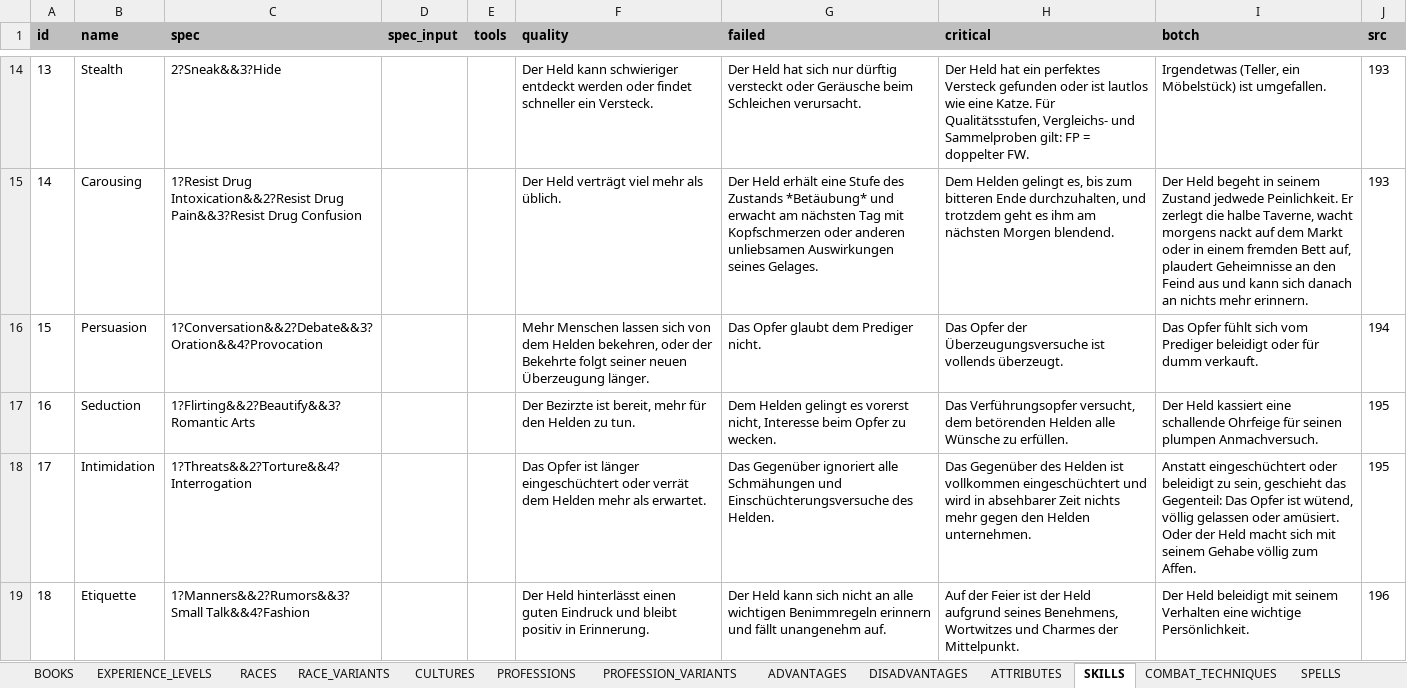
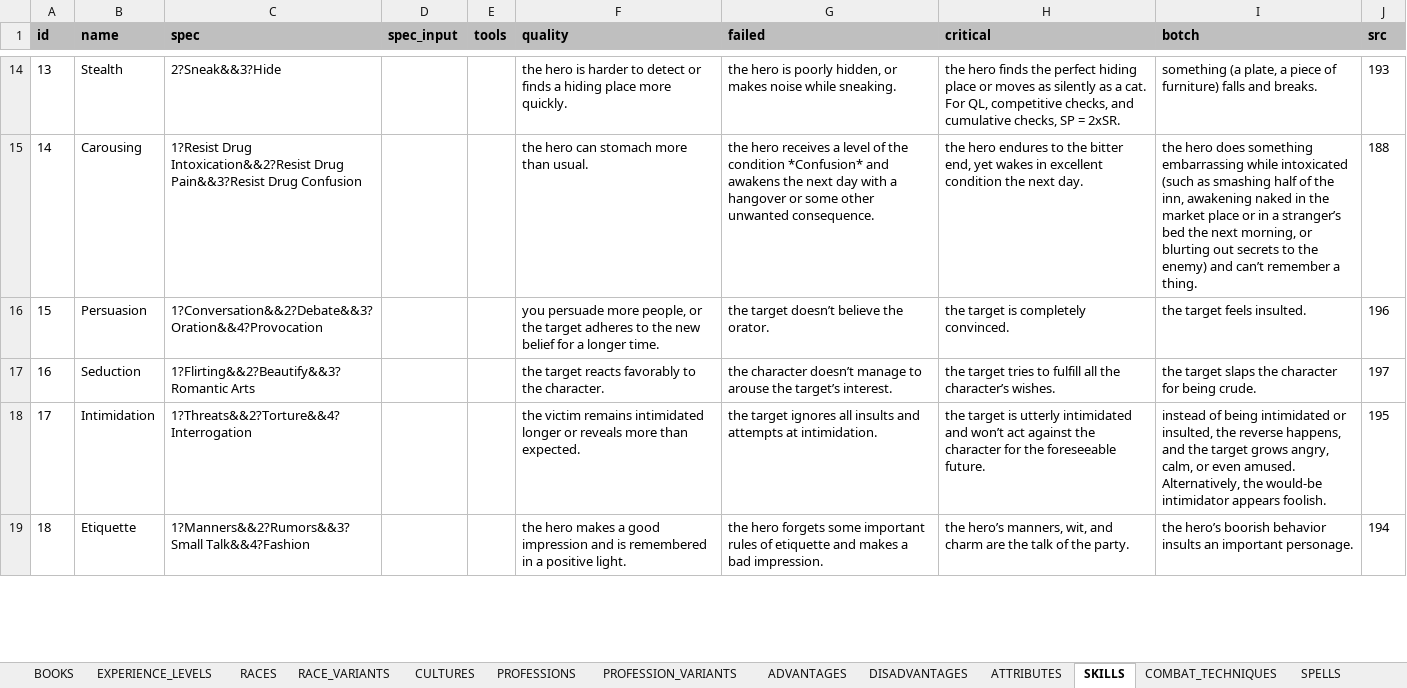
Before and after one commit to elyukai/optolith-client, an Excel workbook: src/data/TDE5_en-US.xlsx, sheet SKILLS, drawn as a sheet; only a part is shown, gaps mark what is left out; values as stored, in another font and other column widths than the file's, no borders; table styles not drawn; the diff covers the shown part only; the diff names each change by its address in the sheet, - before the commit and + after, or states it on an @@ line.

Commit message:
Added English wiki entries for skills and combat techniques

```diff
--- a/src/data/TDE5_en-US.xlsx (sheet SKILLS)
+++ b/src/data/TDE5_en-US.xlsx (sheet SKILLS)
-F14 (quality): Der Held kann schwieriger entdeckt werden oder findet schneller ein Versteck.
+F14 (quality): the hero is harder to detect or finds a hiding place more quickly.
-G14 (failed): Der Held hat sich nur dürftig versteckt oder Geräusche beim Schleichen verursacht.
+G14 (failed): the hero is poorly hidden, or makes noise while sneaking.
-H14 (critical): Der Held hat ein perfektes Versteck gefunden oder ist lautlos wie eine Katze. Für Qualitätsstufen, Vergleichs- und Sammelproben gilt: FP = doppelter FW.
+H14 (critical): the hero finds the perfect hiding place or moves as silently as a cat. For QL, competitive checks, and cumulative checks, SP = 2xSR.
-I14 (botch): Irgendetwas (Teller, ein Möbelstück) ist umgefallen.
+I14 (botch): something (a plate, a piece of furniture) falls and breaks.
-F15 (quality): Der Held verträgt viel mehr als üblich.
+F15 (quality): the hero can stomach more than usual.
-G15 (failed): Der Held erhält eine Stufe des Zustands *Betäubung* und erwacht am nächsten Tag mit Kopfschmerzen oder anderen unliebsamen Auswirkungen seines Gelages.
+G15 (failed): the hero receives a level of the condition *Confusion* and awakens the next day with a hangover or some other unwanted consequence.
-H15 (critical): Dem Helden gelingt es, bis zum bitteren Ende durchzuhalten, und trotzdem geht es ihm am nächsten Morgen blendend.
+H15 (critical): the hero endures to the bitter end, yet wakes in excellent condition the next day.
-I15 (botch): Der Held begeht in seinem Zustand jedwede Peinlichkeit. Er zerlegt die halbe Taverne, wacht morgens nackt auf dem Markt oder in einem fremden Bett auf, plaudert Geheimnisse an den Feind aus und kann sich danach an nichts mehr erinnern.
+I15 (botch): the hero does something embarrassing while intoxicated (such as smashing half of the inn, awakening naked in the market place or in a stranger’s bed the next morning, or blurting out secrets to the enemy) and can’t remember a thing.
-J15 (src): 193
+J15 (src): 188
-F16 (quality): Mehr Menschen lassen sich von dem Helden bekehren, oder der Bekehrte folgt seiner neuen Überzeugung länger.
+F16 (quality): you persuade more people, or the target adheres to the new belief for a longer time.
-G16 (failed): Das Opfer glaubt dem Prediger nicht.
+G16 (failed): the target doesn’t believe the orator.
-H16 (critical): Das Opfer der Überzeugungsversuche ist vollends überzeugt.
+H16 (critical): the target is completely convinced.
-I16 (botch): Das Opfer fühlt sich vom Prediger beleidigt oder für dumm verkauft.
+I16 (botch): the target feels insulted.
-J16 (src): 194
+J16 (src): 196
-F17 (quality): Der Bezirzte ist bereit, mehr für den Helden zu tun.
+F17 (quality): the target reacts favorably to the character.
-G17 (failed): Dem Helden gelingt es vorerst nicht, Interesse beim Opfer zu wecken.
+G17 (failed): the character doesn’t manage to arouse the target’s interest.
-H17 (critical): Das Verführungsopfer versucht, dem betörenden Helden alle Wünsche zu erfüllen.
+H17 (critical): the target tries to fulfill all the character’s wishes.
-I17 (botch): Der Held kassiert eine schallende Ohrfeige für seinen plumpen Anmachversuch.
+I17 (botch): the target slaps the character for being crude.
-J17 (src): 195
+J17 (src): 197
-F18 (quality): Das Opfer ist länger eingeschüchtert oder verrät dem Helden mehr als erwartet.
+F18 (quality): the victim remains intimidated longer or reveals more than expected.
-G18 (failed): Das Gegenüber ignoriert alle Schmähungen und Einschüchterungsversuche des Helden.
+G18 (failed): the target ignores all insults and attempts at intimidation.
-H18 (critical): Das Gegenüber des Helden ist vollkommen eingeschüchtert und wird in absehbarer Zeit nichts mehr gegen den Helden unternehmen.
+H18 (critical): the target is utterly intimidated and won’t act against the character for the foreseeable future.
-I18 (botch): Anstatt eingeschüchtert oder beleidigt zu sein, geschieht das Gegenteil: Das Opfer ist wütend, völlig gelassen oder amüsiert. Oder der Held macht sich mit seinem Gehabe völlig zum Affen.
+I18 (botch): instead of being intimidated or insulted, the reverse happens, and the target grows angry, calm, or even amused. Alternatively, the would-be intimidator appears foolish.
-F19 (quality): Der Held hinterlässt einen guten Eindruck und bleibt positiv in Erinnerung.
+F19 (quality): the hero makes a good impression and is remembered in a positive light.
-G19 (failed): Der Held kann sich nicht an alle wichtigen Benimmregeln erinnern und fällt unangenehm auf.
+G19 (failed): the hero forgets some important rules of etiquette and makes a bad impression.
-H19 (critical): Auf der Feier ist der Held aufgrund seines Benehmens, Wortwitzes und Charmes der Mittelpunkt.
+H19 (critical): the hero’s manners, wit, and charm are the talk of the party.
-I19 (botch): Der Held beleidigt mit seinem Verhalten eine wichtige Persönlichkeit.
+I19 (botch): the hero’s boorish behavior insults an important personage.
-J19 (src): 196
+J19 (src): 194
```
Also changed, not shown: 280 edited cells elsewhere in this sheet, sheet COMBAT_TECHNIQUES, 3 other files.
